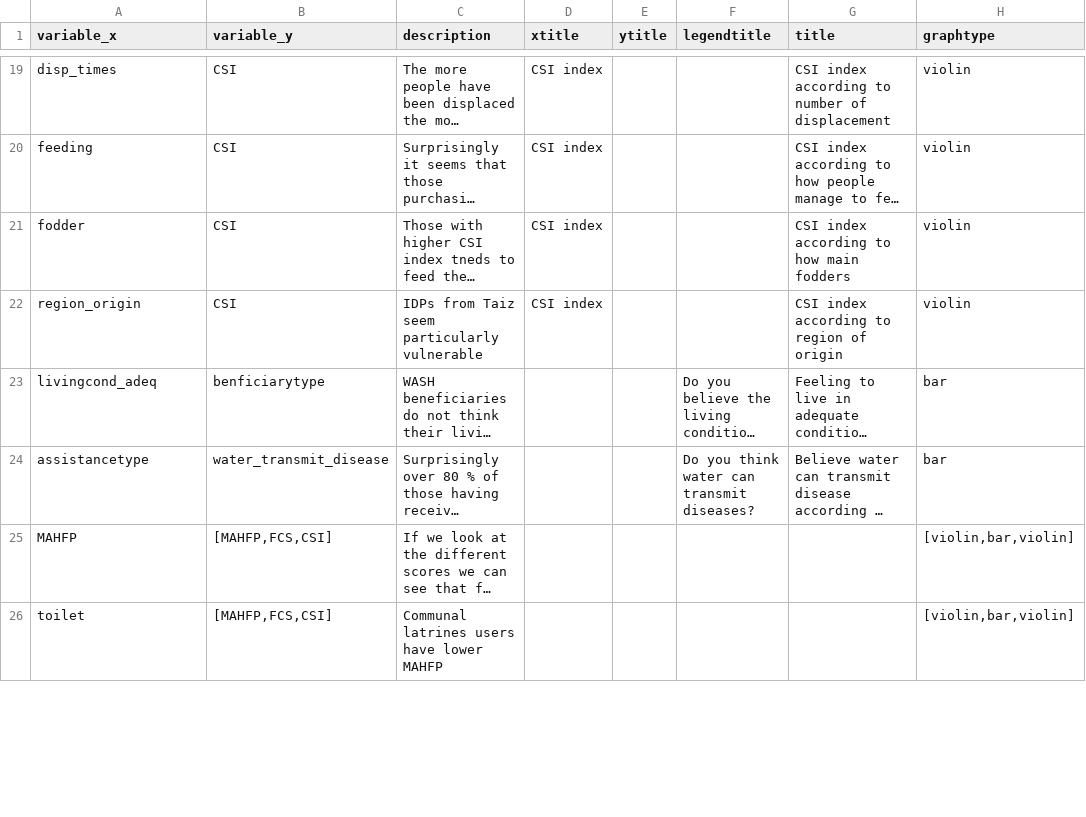
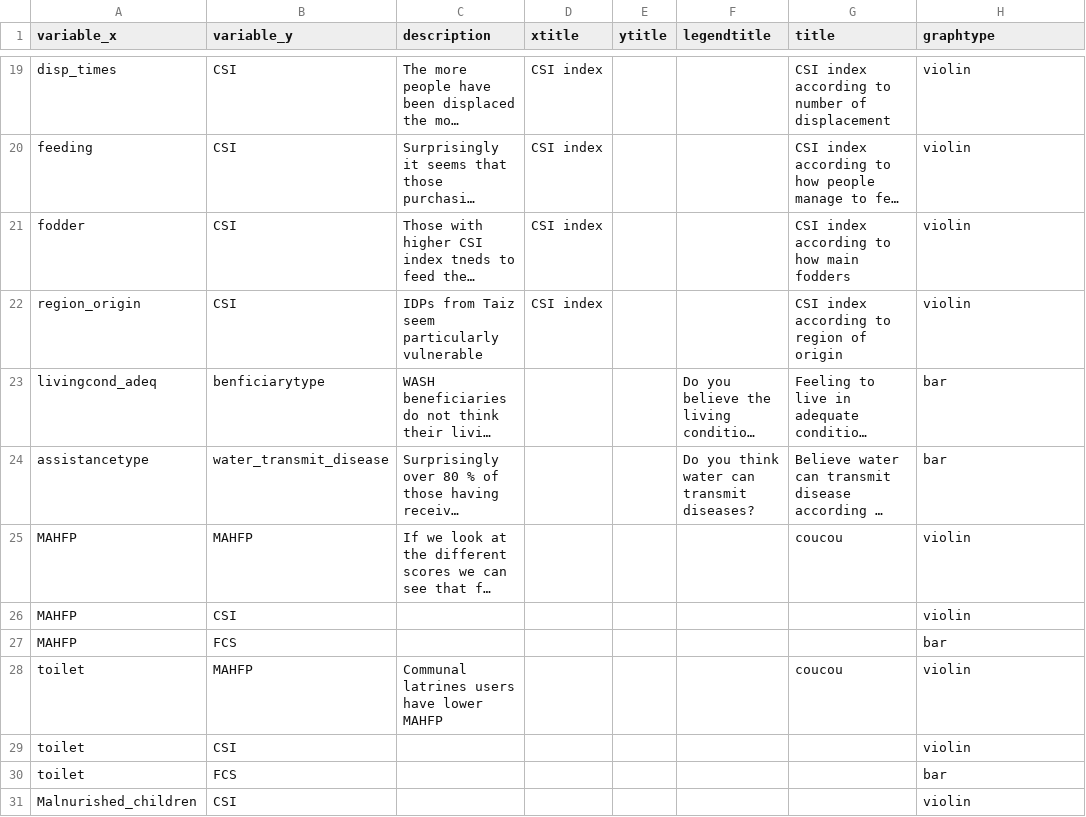
Before and after one commit to SamuelAxiom/Solidarites, a CSV file: graphs.csv, drawn as a sheet; only a part is shown, gaps mark what is left out; long unchanged cells end in …; addresses are those after the commit; the diff covers the shown part only; the diff names each change by its address in the sheet, - before the commit and + after, or states it on an @@ line.

```diff
--- a/graphs.csv
+++ b/graphs.csv
-B25 (variable_y): [MAHFP,FCS,CSI]
+B25 (variable_y): MAHFP
-G25 (title): (empty)
+G25 (title): coucou
-H25 (graphtype): [violin,bar,violin]
+H25 (graphtype): violin
+row 26: MAHFP | CSI |  |  |  |  |  | violin
+row 27: MAHFP | FCS |  |  |  |  |  | bar
-B28 (variable_y): [MAHFP,FCS,CSI]
+B28 (variable_y): MAHFP
-G28 (title): (empty)
+G28 (title): coucou
-H28 (graphtype): [violin,bar,violin]
+H28 (graphtype): violin
+row 29: toilet | CSI |  |  |  |  |  | violin
+row 30: toilet | FCS |  |  |  |  |  | bar
+row 31: Malnurished_children | CSI |  |  |  |  |  | violin
```
Also changed, not shown: 3 added rows, 1 moved row and 11 edited cells elsewhere in this file, 1 other file.
